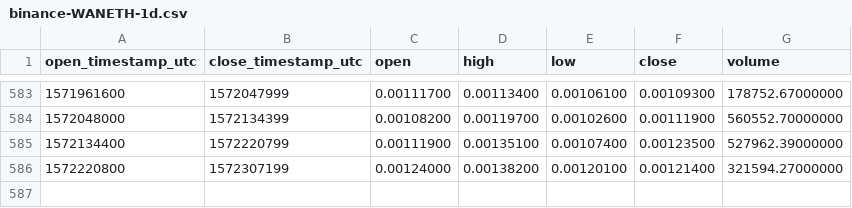
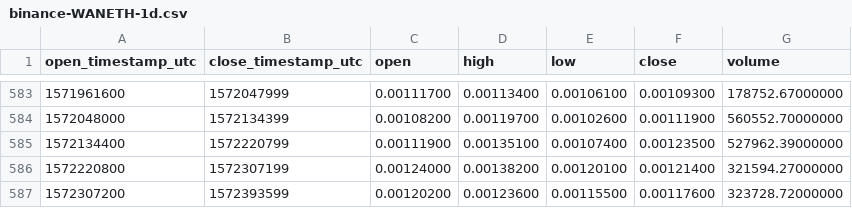
Before and after one commit to cryptobigbro/binance-WANETH, a CSV file: binance-WANETH-1d.csv, drawn as a sheet; only a part is shown, gaps mark what is left out.

Commit message:
Update OHLCV data.

```diff
--- a/binance-WANETH-1d.csv
+++ b/binance-WANETH-1d.csv
@@ -586 +586,2 @@ open_timestamp_utc,close_timestamp_utc,open,high,low,close,volume
 1572220800,1572307199,0.00124000,0.00138200,0.00120100,0.00121400,321594.27000000
+1572307200,1572393599,0.00120200,0.00123600,0.00115500,0.00117600,323728.72000000
```
Also changed, not shown: 1 other file.
